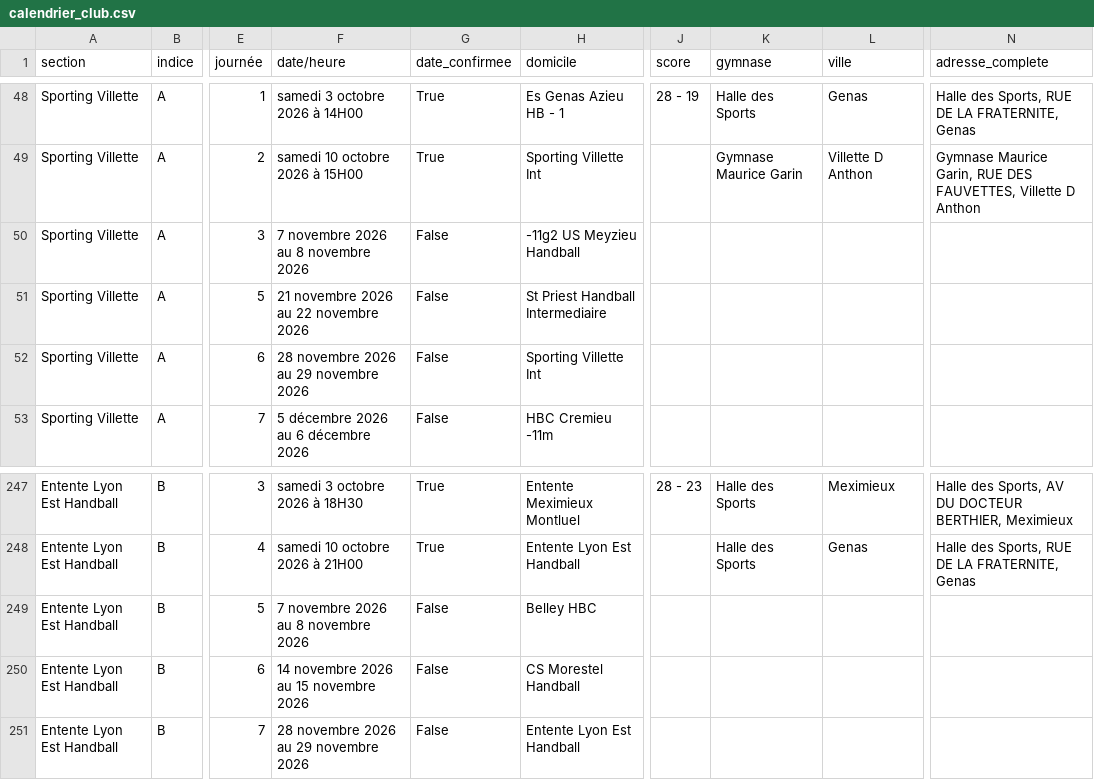
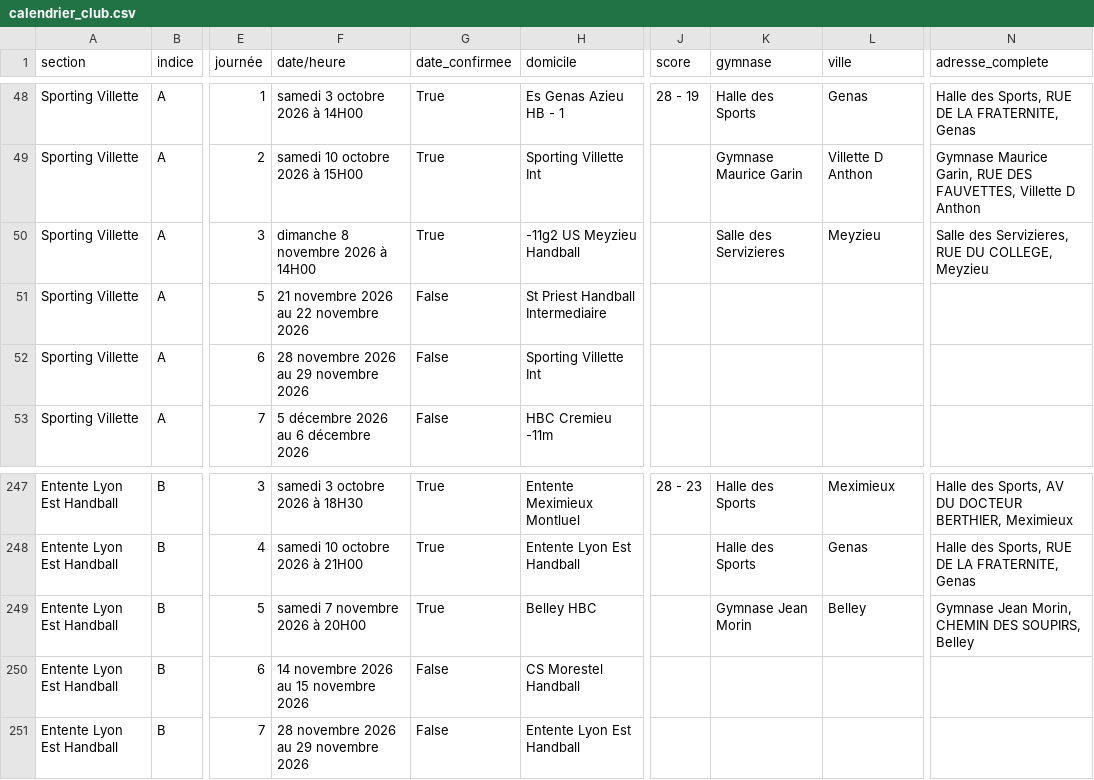
Before and after one commit to sportingvillette/competitions, a CSV file: data/calendrier_club.csv, drawn as a sheet; only a part is shown, gaps mark what is left out; the diff names each change by its address in the sheet, - before the commit and + after, or states it on an @@ line.

```diff
--- a/data/calendrier_club.csv
+++ b/data/calendrier_club.csv
-F50 (date/heure): 7 novembre 2026 au 8 novembre 2026
+F50 (date/heure): dimanche 8 novembre 2026 à 14H00
-G50 (date_confirmee): False
+G50 (date_confirmee): True
-K50 (gymnase): (empty)
+K50 (gymnase): Salle des Servizieres
-L50 (ville): (empty)
+L50 (ville): Meyzieu
-N50 (adresse_complete): (empty)
+N50 (adresse_complete): Salle des Servizieres, RUE DU COLLEGE, Meyzieu
-F249 (date/heure): 7 novembre 2026 au 8 novembre 2026
+F249 (date/heure): samedi 7 novembre 2026 à 20H00
-G249 (date_confirmee): False
+G249 (date_confirmee): True
-K249 (gymnase): (empty)
+K249 (gymnase): Gymnase Jean Morin
-L249 (ville): (empty)
+L249 (ville): Belley
-N249 (adresse_complete): (empty)
+N249 (adresse_complete): Gymnase Jean Morin, CHEMIN DES SOUPIRS, Belley
```
Also changed, not shown: 2 other files.
